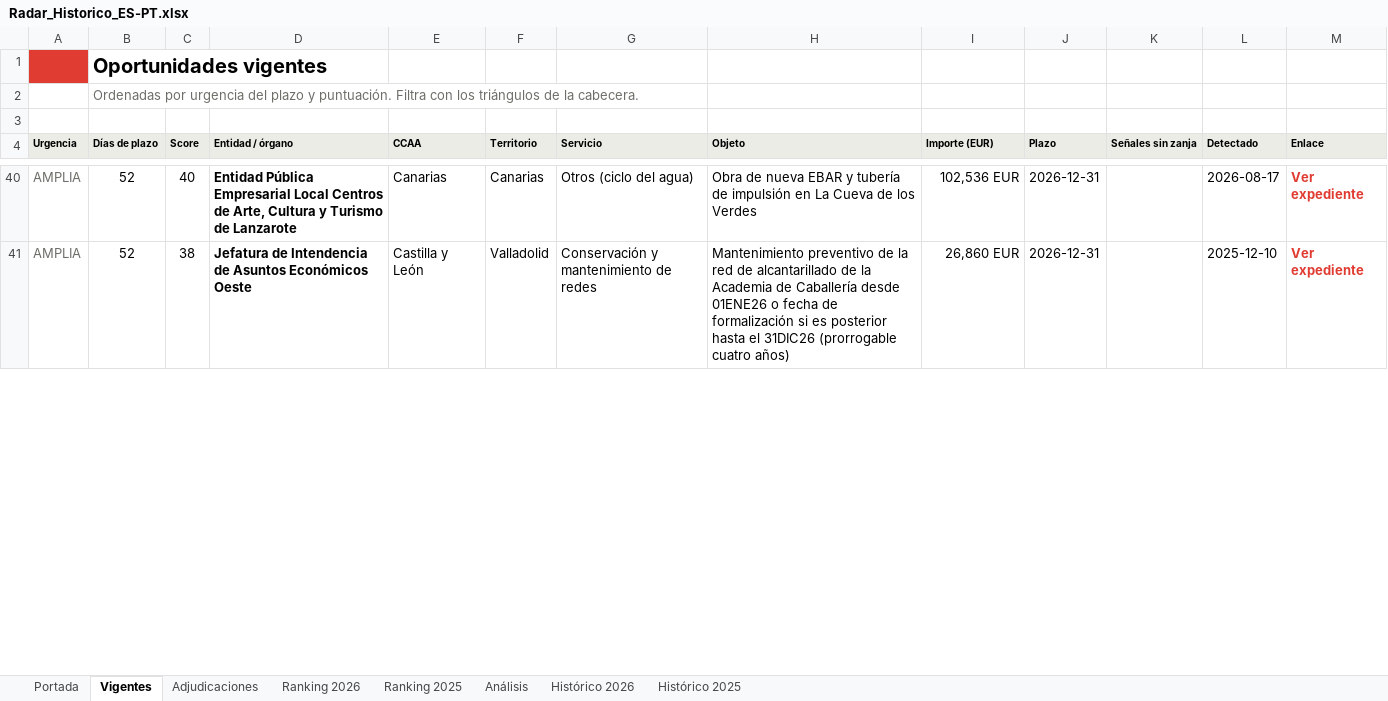
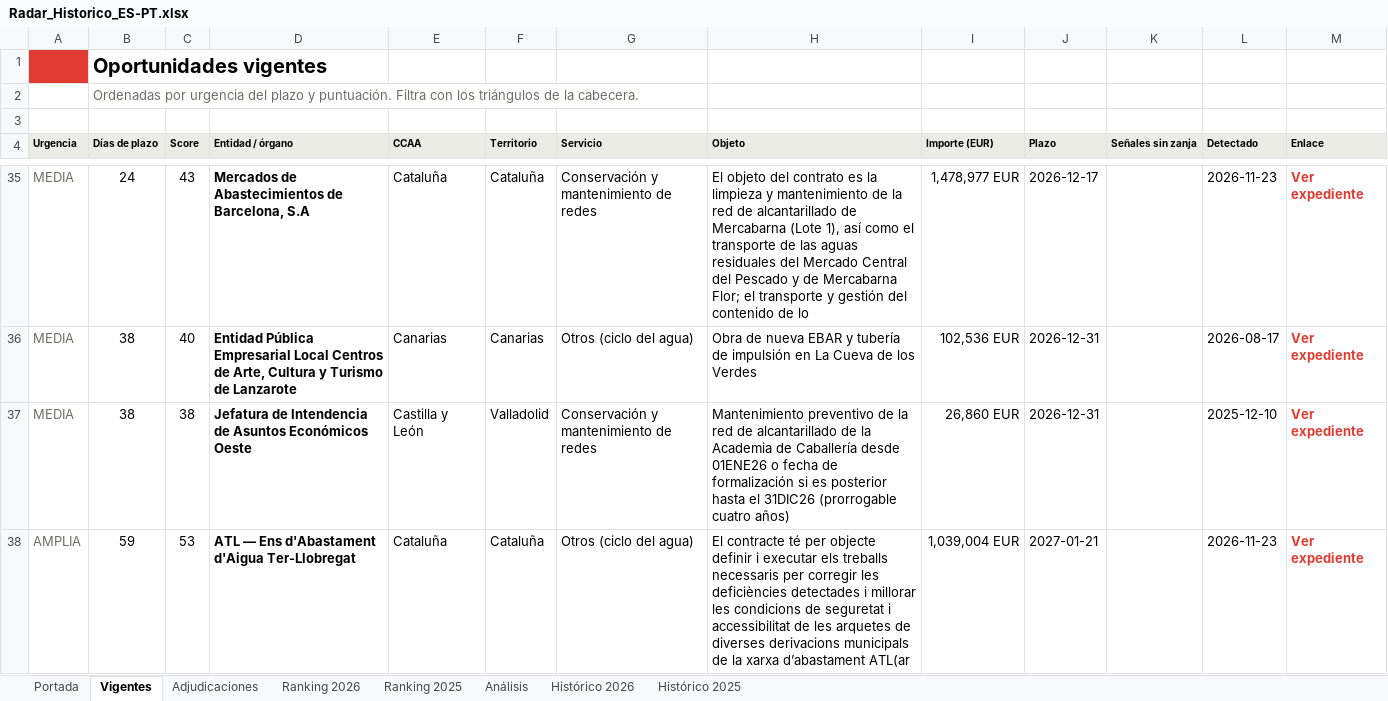
Before and after one commit to ibarrez/canalis-tender, an Excel workbook: docs/Radar_Historico_ES-PT.xlsx, sheet Vigentes, drawn as a sheet; only a part is shown, gaps mark what is left out; values as stored, in another font and other column widths than the file's, no borders; addresses are those after the commit; the diff covers the shown part only; the diff names each change by its address in the sheet, - before the commit and + after, or states it on an @@ line.

```diff
--- a/docs/Radar_Historico_ES-PT.xlsx (sheet Vigentes)
+++ b/docs/Radar_Historico_ES-PT.xlsx (sheet Vigentes)
+row 35: MEDIA | 24 | 43 | Mercados de Abastecimientos de Barcelona, S.A | Cataluña | Cataluña | Conservación y mantenimiento de redes | El objeto del contrato es la limpieza y mantenimiento de la red de alcantarillado de Mercabarna (Lote 1), así como el transporte de las aguas residuales del Mercado Central del Pescado y de Mercabarna Flor; el transporte y gestión del contenido de lo | 1,478,977 EUR | 2026-12-17 |  | 2026-11-23 | Ver expediente
-A36:A37 (Urgencia): AMPLIA
+A36:A37 (Urgencia): MEDIA
-B36:B37 (Días de plazo): 52
+B36:B37 (Días de plazo): 38
+row 38: AMPLIA | 59 | 53 | ATL — Ens d'Abastament d'Aigua Ter-Llobregat | Cataluña | Cataluña | Otros (ciclo del agua) | El contracte té per objecte definir i executar els treballs necessaris per corregir les deficiències detectades i millorar les condicions de seguretat i accessibilitat de les arquetes de diverses derivacions municipals de la xarxa d’abastament ATL(ar | 1,039,004 EUR | 2027-01-21 |  | 2026-11-23 | Ver expediente
```
Also changed, not shown: 18 added rows, 20 removed rows, 4 moved rows, 54 edited cells and cell formats elsewhere in this sheet, sheet Histórico 2026, sheet Adjudicaciones, sheet Análisis, sheet Portada, sheet Ranking 2026, 7 other files.
